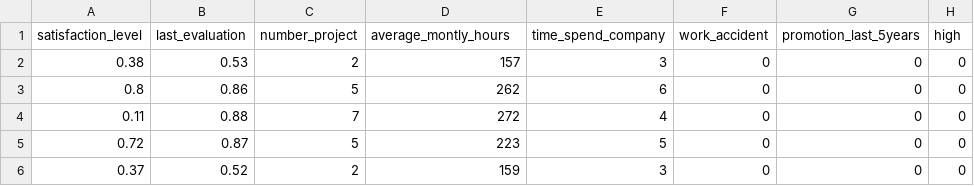
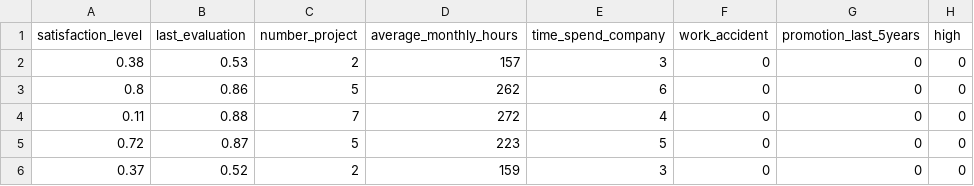
Before and after one commit to MariaGamero/TFM-ReasonsforEmployeeTurnover, a CSV file: data/HR_data_numeric.csv, drawn as a sheet; only a part is shown; the diff names each change by its address in the sheet, - before the commit and + after, or states it on an @@ line.

Commit message:
file updated

```diff
--- a/data/HR_data_numeric.csv
+++ b/data/HR_data_numeric.csv
-D1: average_montly_hours
+D1: average_monthly_hours
```
